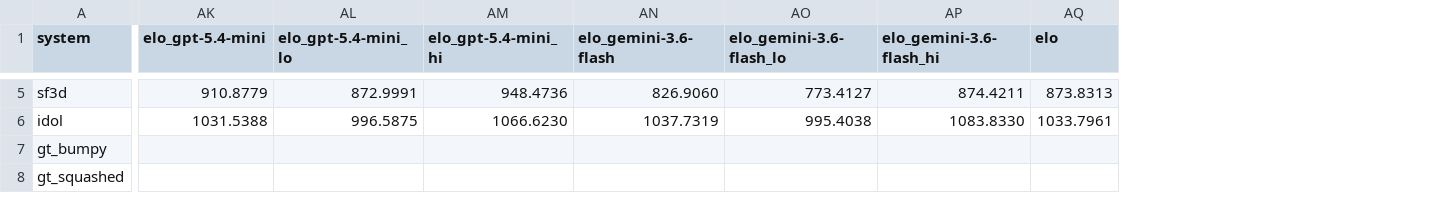
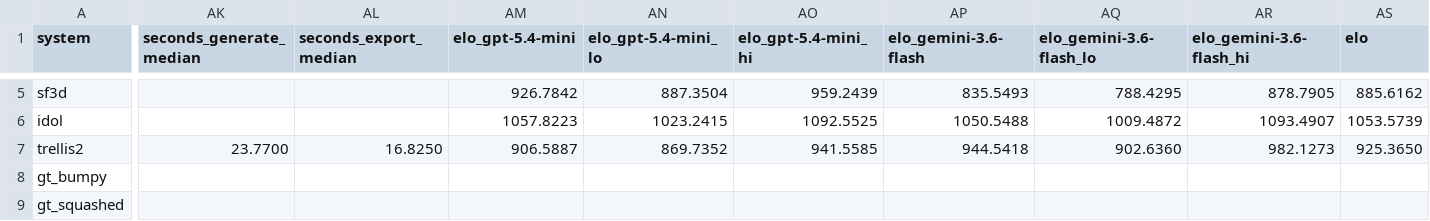
Before and after one commit to albertlieyingadrian/steerlab, a CSV file: experiments/image-to-3d-eval/results/gso_leaderboard.csv, drawn as a sheet; only a part is shown, gaps mark what is left out; addresses are those after the commit; rows hold the shown columns only; the diff covers the shown part only; the diff names each change by its address in the sheet, - before the commit and + after, or states it on an @@ line.

```diff
--- a/experiments/image-to-3d-eval/results/gso_leaderboard.csv
+++ b/experiments/image-to-3d-eval/results/gso_leaderboard.csv
+column AK (seconds_generate_median), empty
+column AL (seconds_export_median), empty
-AM5 (elo_gpt-5.4-mini): 910.8779
+AM5 (elo_gpt-5.4-mini): 926.7842
-AN5 (elo_gpt-5.4-mini_lo): 872.9991
+AN5 (elo_gpt-5.4-mini_lo): 887.3504
-AO5 (elo_gpt-5.4-mini_hi): 948.4736
+AO5 (elo_gpt-5.4-mini_hi): 959.2439
-AP5 (elo_gemini-3.6-flash): 826.9060
+AP5 (elo_gemini-3.6-flash): 835.5493
-AQ5 (elo_gemini-3.6-flash_lo): 773.4127
+AQ5 (elo_gemini-3.6-flash_lo): 788.4295
-AR5 (elo_gemini-3.6-flash_hi): 874.4211
+AR5 (elo_gemini-3.6-flash_hi): 878.7905
-AS5 (elo): 873.8313
+AS5 (elo): 885.6162
-AM6 (elo_gpt-5.4-mini): 1031.5388
+AM6 (elo_gpt-5.4-mini): 1057.8223
-AN6 (elo_gpt-5.4-mini_lo): 996.5875
+AN6 (elo_gpt-5.4-mini_lo): 1023.2415
-AO6 (elo_gpt-5.4-mini_hi): 1066.6230
+AO6 (elo_gpt-5.4-mini_hi): 1092.5525
-AP6 (elo_gemini-3.6-flash): 1037.7319
+AP6 (elo_gemini-3.6-flash): 1050.5488
-AQ6 (elo_gemini-3.6-flash_lo): 995.4038
+AQ6 (elo_gemini-3.6-flash_lo): 1009.4872
-AR6 (elo_gemini-3.6-flash_hi): 1083.8330
+AR6 (elo_gemini-3.6-flash_hi): 1093.4907
-AS6 (elo): 1033.7961
+AS6 (elo): 1053.5739
+row 7: trellis2 | 23.7700 | 16.8250 | 906.5887 | 869.7352 | 941.5585 | 944.5418 | 902.6360 | 982.1273 | 925.3650
```
Also changed, not shown: 31 edited cells elsewhere in this file, experiments/image-to-3d-eval/results/arena_overlap.csv, experiments/image-to-3d-eval/results/gso_metric_agreement.csv, 29 other files.
